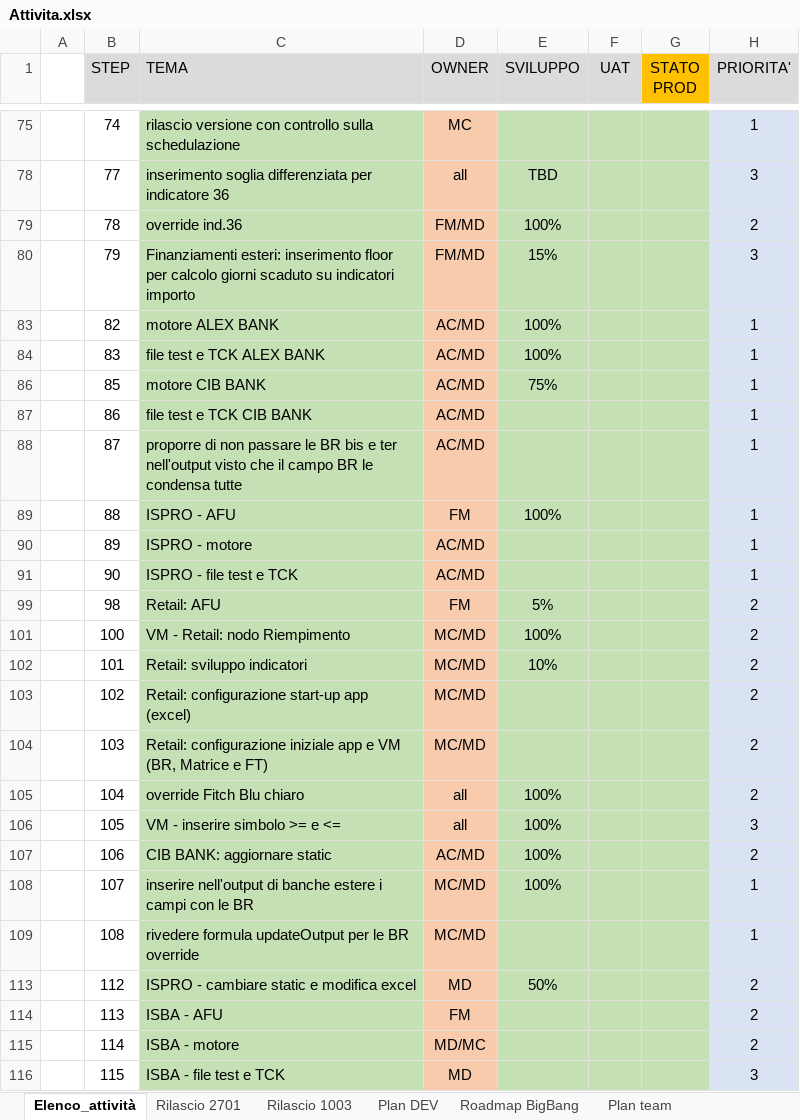
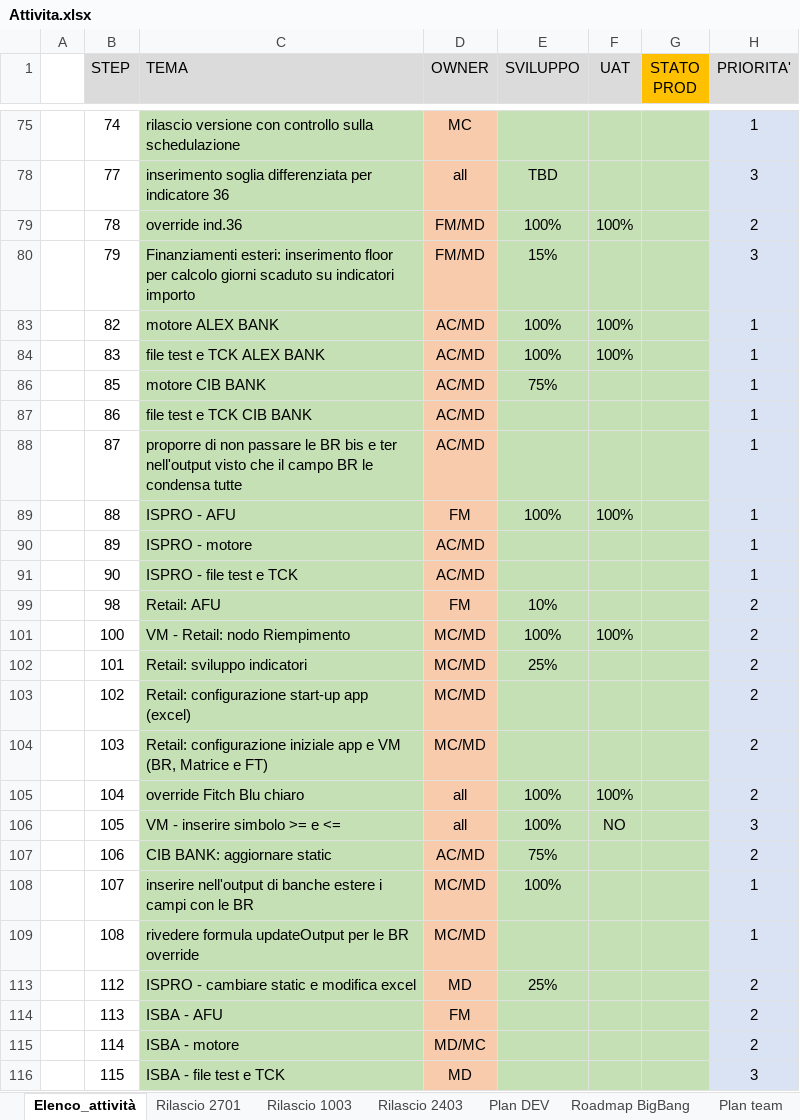
Before and after one commit to cybertop35/intelliJConf, an Excel workbook: earlywarning-pom/Document/SpecificheIndicatori/Attivita.xlsx, sheet Elenco_attività, drawn as a sheet; only a part is shown, gaps mark what is left out; values as stored, in another font and other column widths than the file's, no borders; conditional formats not drawn; the diff covers the shown part only; the diff names each change by its address in the sheet, - before the commit and + after, or states it on an @@ line.

Commit message:
aggiornamento attività

```diff
--- a/earlywarning-pom/Document/SpecificheIndicatori/Attivita.xlsx (sheet Elenco_attività)
+++ b/earlywarning-pom/Document/SpecificheIndicatori/Attivita.xlsx (sheet Elenco_attività)
+sheet tab: Rilascio 2403
-F79 (UAT): (empty)
+F79 (UAT): 100%
-F83:F84 (UAT): (empty)
+F83:F84 (UAT): 100%
-F89 (UAT): (empty)
+F89 (UAT): 100%
-E99 (SVILUPPO): 5%
+E99 (SVILUPPO): 10%
-F101 (UAT): (empty)
+F101 (UAT): 100%
-E102 (SVILUPPO): 10%
+E102 (SVILUPPO): 25%
-F105 (UAT): (empty)
+F105 (UAT): 100%
-F106 (UAT): (empty)
+F106 (UAT): NO
-E107 (SVILUPPO): 100%
+E107 (SVILUPPO): 75%
-E113 (SVILUPPO): 50%
+E113 (SVILUPPO): 25%
```
Also changed, not shown: 7 removed rows and 2 edited cells elsewhere in this sheet, sheet Rilascio 1003, sheet Roadmap BigBang, sheet Plan team.
